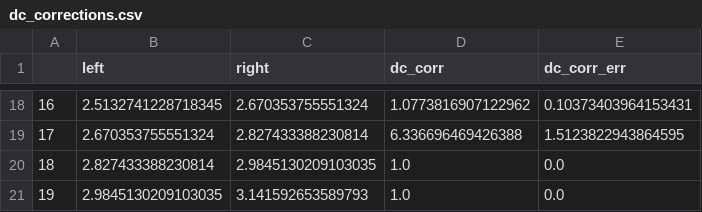
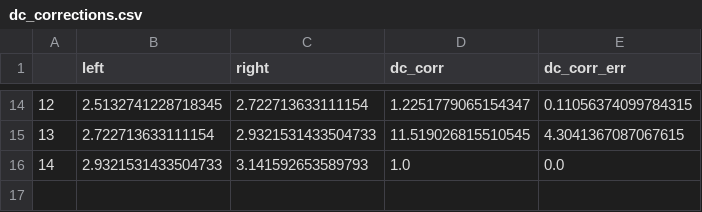
Before and after one commit to nikita-p/kskl20, a CSV file: data/19/results/dc_corrections.csv, drawn as a sheet; only a part is shown, gaps mark what is left out; removed rows and columns are numbered as before the commit, all else as after; the diff covers the shown part only; the diff names each change by its address in the sheet, - before the commit and + after, or states it on an @@ line.

```diff
--- a/data/19/results/dc_corrections.csv
+++ b/data/19/results/dc_corrections.csv
@@ column A renumbered from row 5 down @@
-C14 (right): 2.670353755551324
+C14 (right): 2.722713633111154
-D14 (dc_corr): 1.0773816907122962
+D14 (dc_corr): 1.2251779065154347
-E14 (dc_corr_err): 0.10373403964153431
+E14 (dc_corr_err): 0.11056374099784315
-row 19: 17 | 2.670353755551324 | 2.827433388230814 | 6.336696469426388 | 1.5123822943864595
-row 20: 18 | 2.827433388230814 | 2.9845130209103035 | 1.0 | 0.0
+row 15: 13 | 2.722713633111154 | 2.9321531433504733 | 11.519026815510545 | 4.3041367087067615
-B16 (left): 2.9845130209103035
+B16 (left): 2.9321531433504733
```
Also changed, not shown: 8 added rows, 12 removed rows and 10 edited cells elsewhere in this file, data/11/results/dc.csv, data/11/results/dc_corrections.csv, 20 other files.
